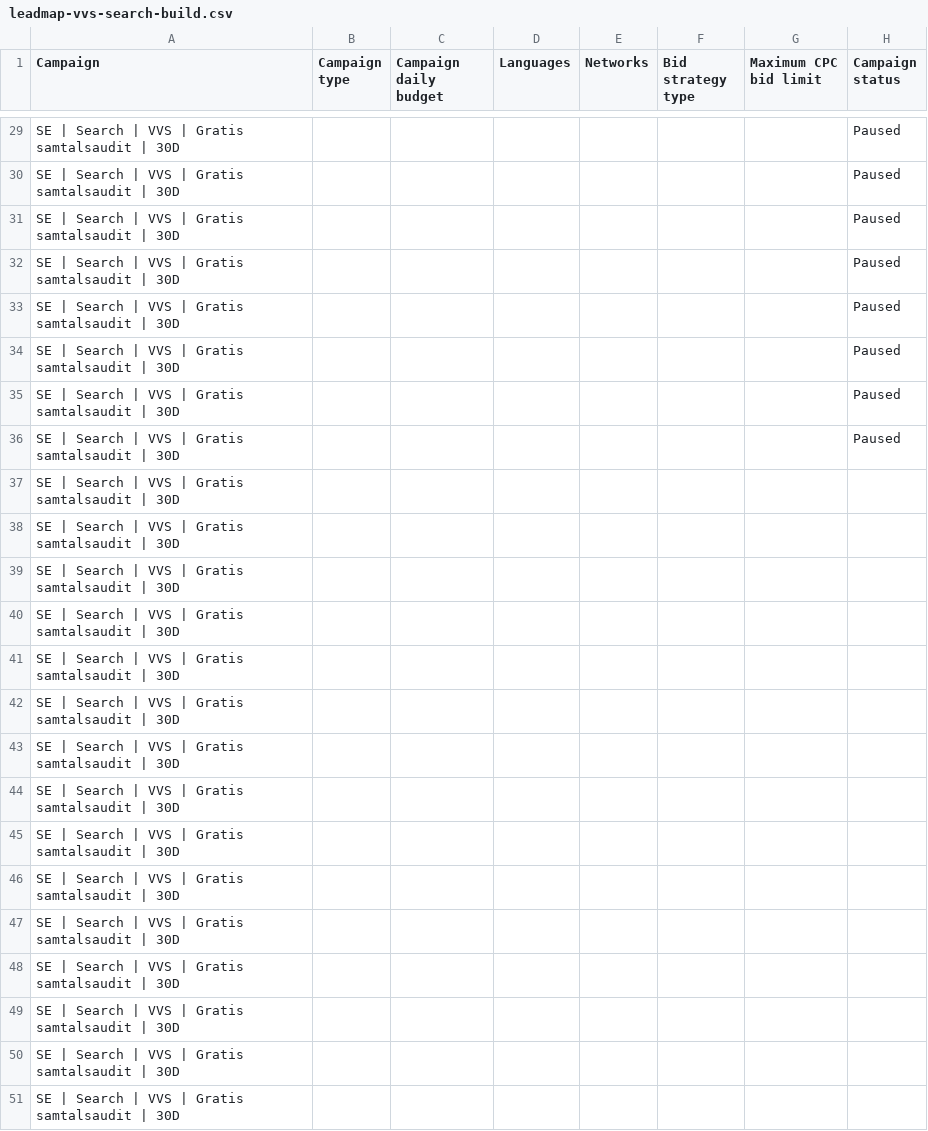
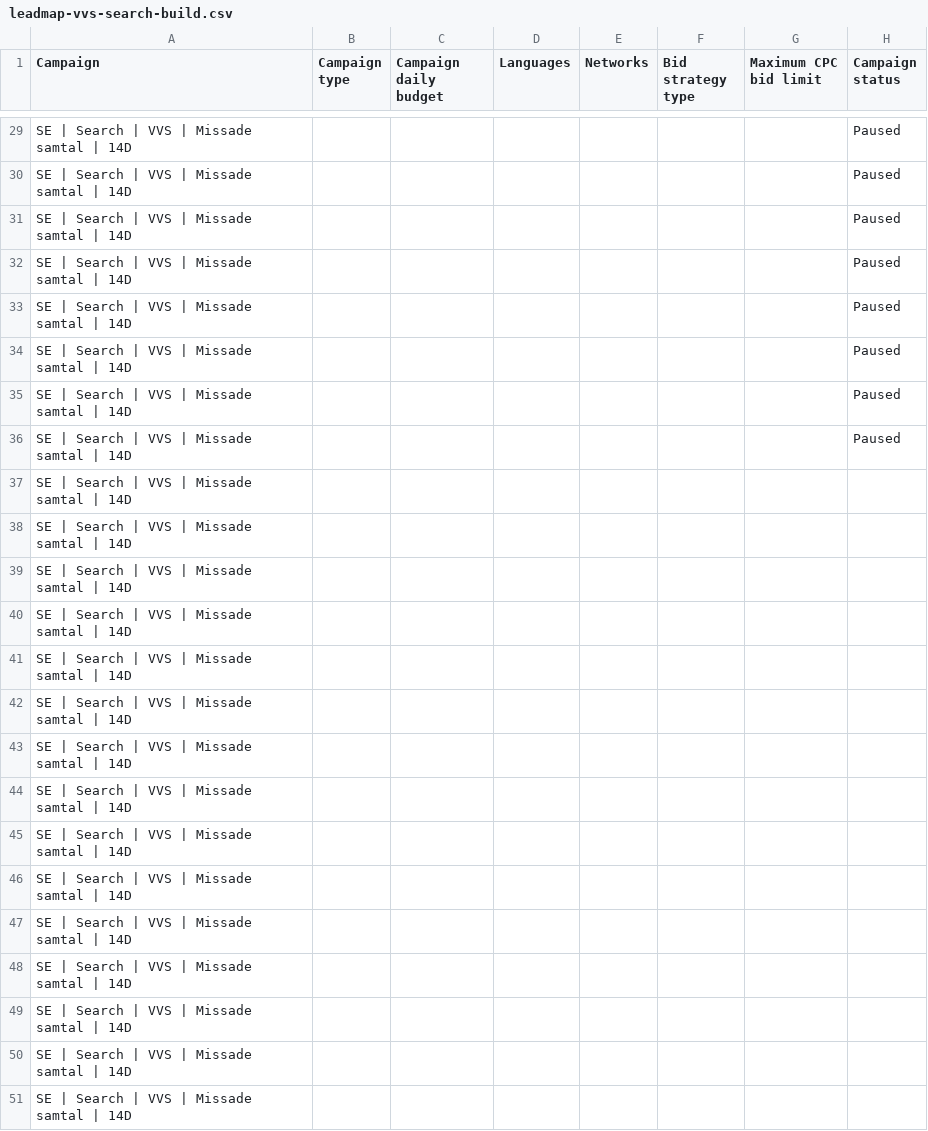
Before and after one commit to trueeveimage-cloud/leadline-ai-receptionist-pro, a CSV file: artifacts/google-ads/leadmap-vvs-search-build.csv, drawn as a sheet; only a part is shown, gaps mark what is left out; the diff covers the shown part only; the diff names each change by its address in the sheet, - before the commit and + after, or states it on an @@ line.

```diff
--- a/artifacts/google-ads/leadmap-vvs-search-build.csv
+++ b/artifacts/google-ads/leadmap-vvs-search-build.csv
-A29:A51 (Campaign): SE | Search | VVS | Gratis samtalsaudit | 30D
+A29:A51 (Campaign): SE | Search | VVS | Missade samtal | 14D
```
Also changed, not shown: 30 edited cells elsewhere in this file, artifacts/google-ads/leadmap-vvs-assets.csv, 3 other files.
